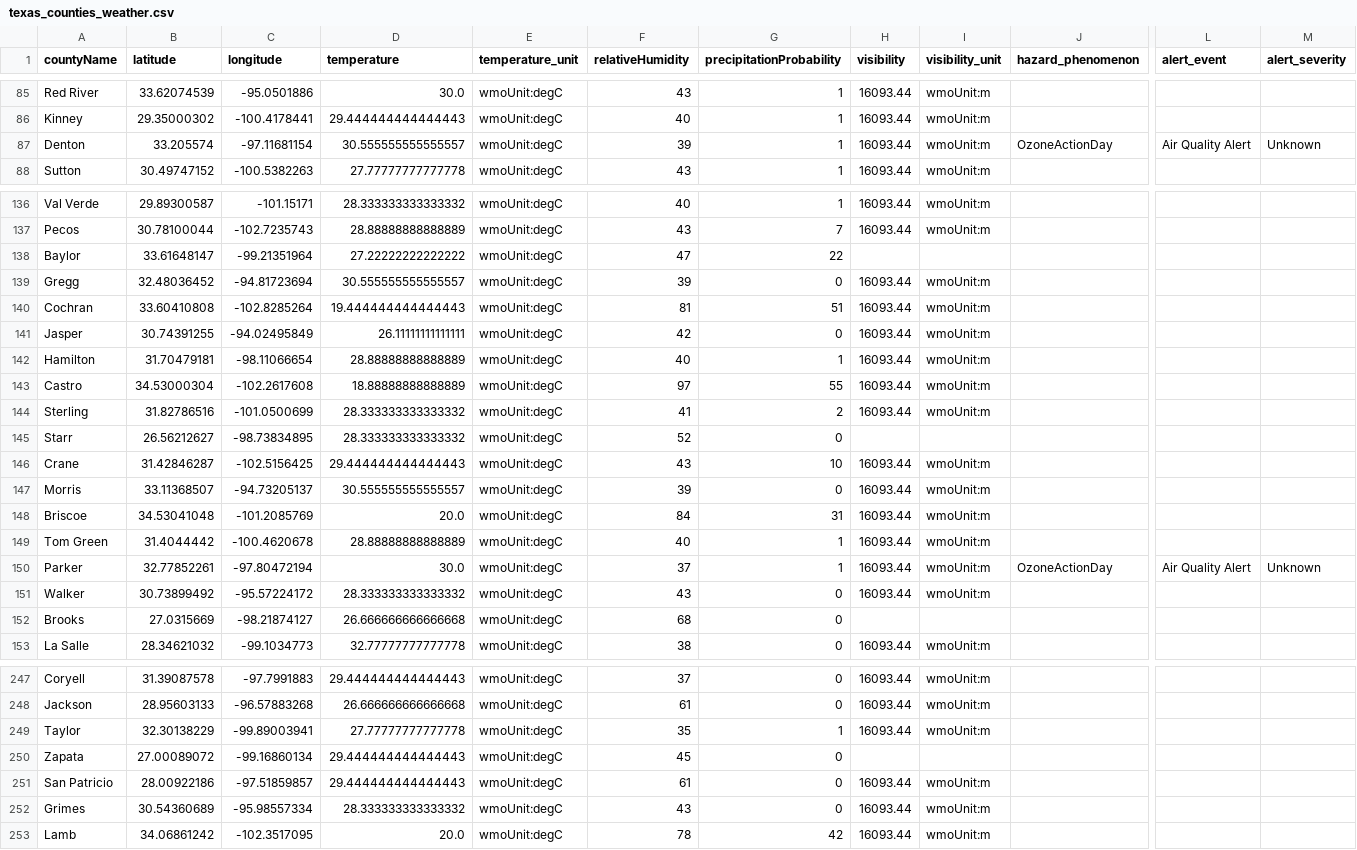
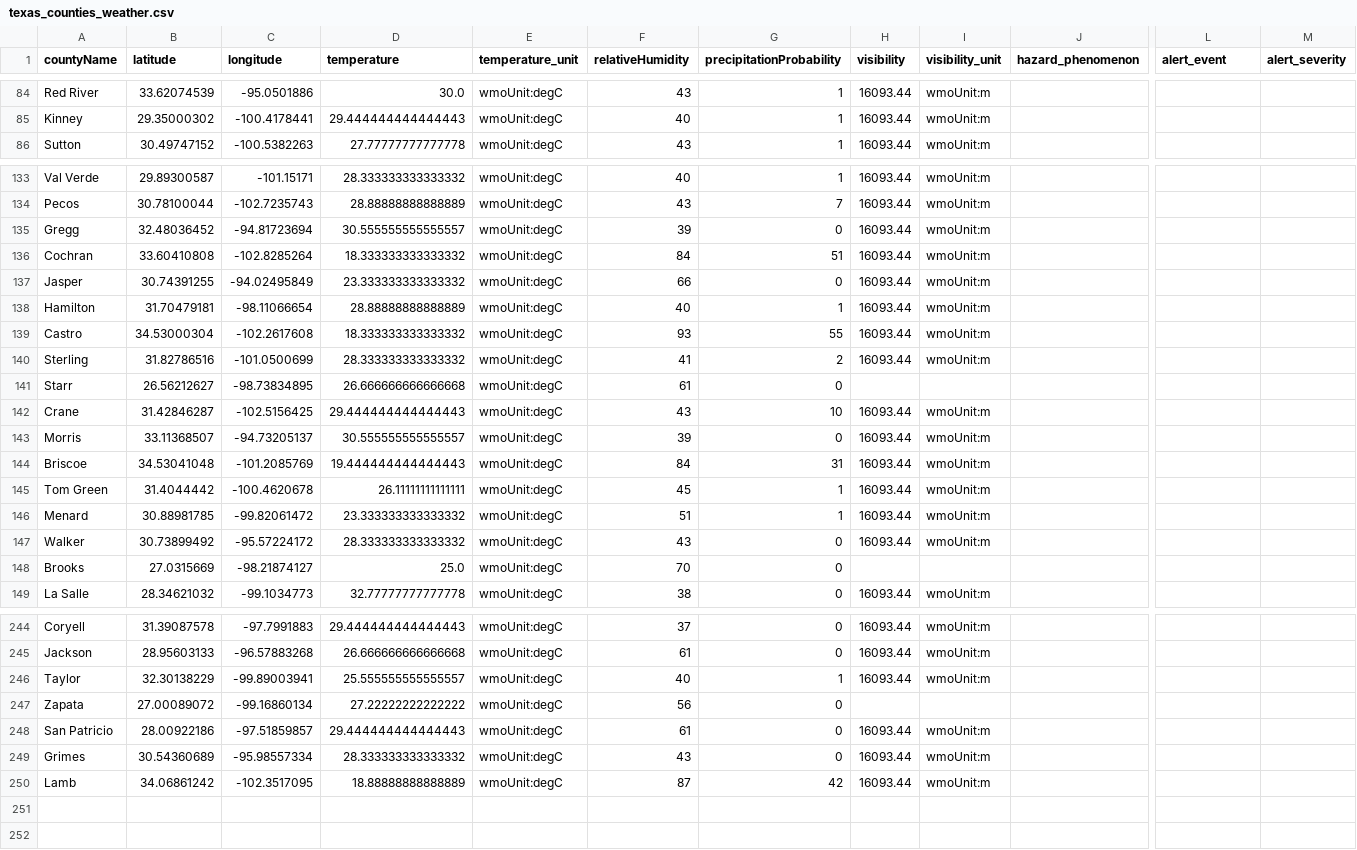
Before and after one commit to juweek/texas-county-choropleth-view, a CSV file: texas_counties_weather.csv, drawn as a sheet; only a part is shown, gaps mark what is left out; removed rows and columns are numbered as before the commit, all else as after; rows hold the shown columns only; the diff covers the shown part only; the diff names each change by its address in the sheet, - before the commit and + after, or states it on an @@ line.

```diff
--- a/texas_counties_weather.csv
+++ b/texas_counties_weather.csv
-row 87: Denton | 33.205574 | -97.11681154 | 30.555555555555557 | wmoUnit:degC | 39 | 1 | 16093.44 | wmoUnit:m | OzoneActionDay | Air Quality Alert | Unknown
-row 138: Baylor | 33.61648147 | -99.21351964 | 27.22222222222222 | wmoUnit:degC | 47 | 22
-D136 (temperature): 19.444444444444443
+D136 (temperature): 18.333333333333332
-F136 (relativeHumidity): 81
+F136 (relativeHumidity): 84
-D137 (temperature): 26.11111111111111
+D137 (temperature): 23.333333333333332
-F137 (relativeHumidity): 42
+F137 (relativeHumidity): 66
-D139 (temperature): 18.88888888888889
+D139 (temperature): 18.333333333333332
-F139 (relativeHumidity): 97
+F139 (relativeHumidity): 93
-D141 (temperature): 28.333333333333332
+D141 (temperature): 26.666666666666668
-F141 (relativeHumidity): 52
+F141 (relativeHumidity): 61
-D144 (temperature): 20.0
+D144 (temperature): 19.444444444444443
-D145 (temperature): 28.88888888888889
+D145 (temperature): 26.11111111111111
-F145 (relativeHumidity): 40
+F145 (relativeHumidity): 45
-row 150: Parker | 32.77852261 | -97.80472194 | 30.0 | wmoUnit:degC | 37 | 1 | 16093.44 | wmoUnit:m | OzoneActionDay | Air Quality Alert | Unknown
+row 146: Menard | 30.88981785 | -99.82061472 | 23.333333333333332 | wmoUnit:degC | 51 | 1 | 16093.44 | wmoUnit:m
-D148 (temperature): 26.666666666666668
+D148 (temperature): 25.0
-F148 (relativeHumidity): 68
+F148 (relativeHumidity): 70
-D246 (temperature): 27.77777777777778
+D246 (temperature): 25.555555555555557
-F246 (relativeHumidity): 35
+F246 (relativeHumidity): 40
-D247 (temperature): 29.444444444444443
+D247 (temperature): 27.22222222222222
-F247 (relativeHumidity): 45
+F247 (relativeHumidity): 56
-D250 (temperature): 20.0
+D250 (temperature): 18.88888888888889
-F250 (relativeHumidity): 78
+F250 (relativeHumidity): 87
```
Also changed, not shown: 1 added row, 2 removed rows and 73 edited cells elsewhere in this file, 2 other files.
